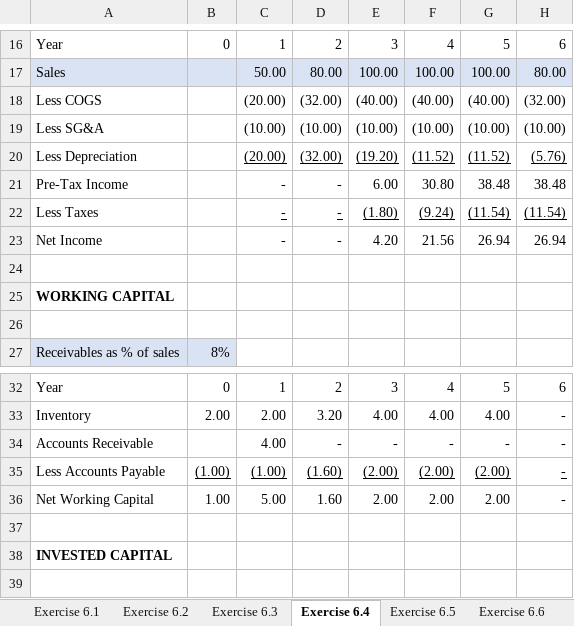
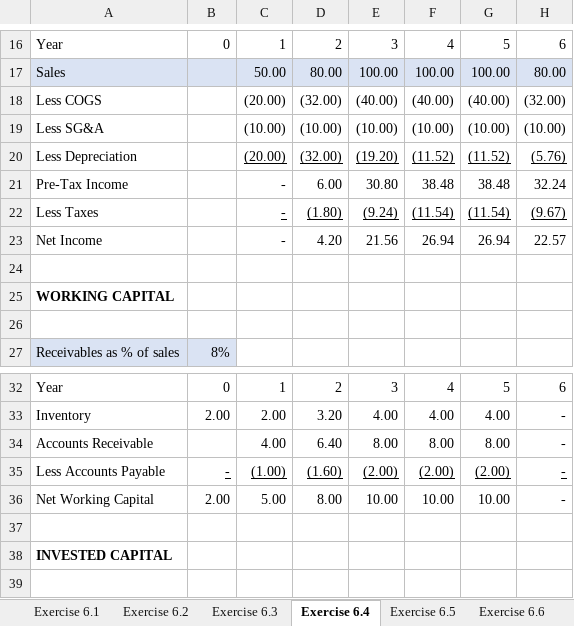
Before and after one commit to kerryback/busi721-901, an Excel workbook: solutions/module6.xlsx, sheet Exercise 6.4, drawn as a sheet; only a part is shown, gaps mark what is left out; values as stored, in another font and other column widths than the file's, no borders; the diff covers the shown part only; the diff names each change by its address in the sheet, - before the commit and + after, or states it on an @@ line.

```diff
--- a/solutions/module6.xlsx (sheet Exercise 6.4)
+++ b/solutions/module6.xlsx (sheet Exercise 6.4)
-D21: -
+D21: 6.00
-E21: 6.00
+E21: 30.80
-F21: 30.80
+F21: 38.48
-H21: 38.48
+H21: 32.24
-D22: -
+D22: (1.80)
-E22: (1.80)
+E22: (9.24)
-F22: (9.24)
+F22: (11.54)
-H22: (11.54)
+H22: (9.67)
-D23: -
+D23: 4.20
-E23: 4.20
+E23: 21.56
-F23: 21.56
+F23: 26.94
-H23: 26.94
+H23: 22.57
-D34: -
+D34: 6.40
-E34: -
+E34: 8.00
-F34: -
+F34: 8.00
-G34: -
+G34: 8.00
-B35: (1.00)
+B35: -
-B36: 1.00
+B36: 2.00
-D36: 1.60
+D36: 8.00
-E36: 2.00
+E36: 10.00
-F36: 2.00
+F36: 10.00
-G36: 2.00
+G36: 10.00
```
Also changed, not shown: 3 added rows, 3 removed rows and 25 edited cells elsewhere in this sheet, sheet Exercise 6.6, formulas that keep their value.
